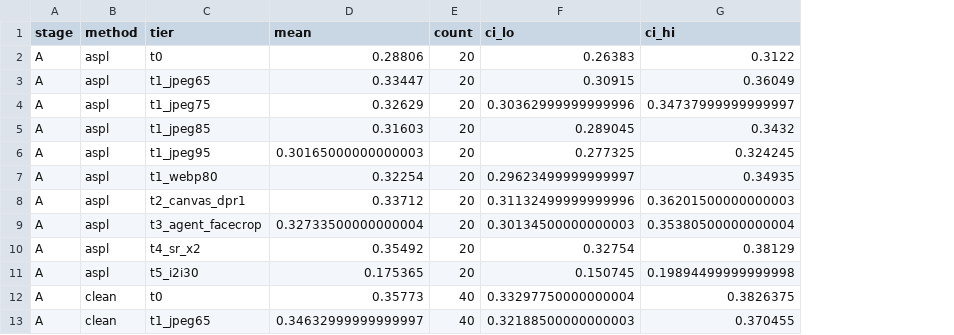
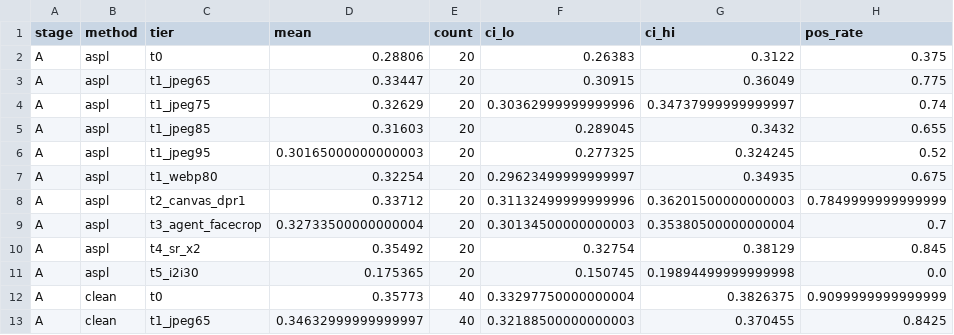
Before and after one commit to Hyyyyyyy999/ScrapeBench, a CSV file: runs/preview/summary_ci.csv, drawn as a sheet; only a part is shown; the diff names each change by its address in the sheet, - before the commit and + after, or states it on an @@ line.

Commit message:
add stage_order composition study, differentiable JPEG, JPEG-aware FSMG variant hooks

```diff
--- a/runs/preview/summary_ci.csv
+++ b/runs/preview/summary_ci.csv
+column H (pos_rate), rows 2-13: 0.375 | 0.775 | 0.74 | 0.655 | 0.52 | 0.675 | 0.7849999999999999 | 0.7 | 0.845 | 0.0 | 0.9099999999999999 | 0.8425
```
Also changed, not shown: 22 other files.
